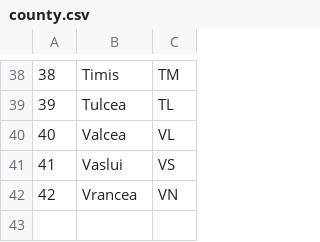
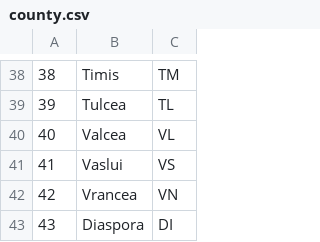
Before and after one commit to code4romania/monitorizare-vot-votanti-api, a CSV file: resources/files/county/county.csv, drawn as a sheet; only a part is shown, gaps mark what is left out.

Commit message:
Diaspora precincts import. Address hack on cities for the Diaspora county.

```diff
--- a/resources/files/county/county.csv
+++ b/resources/files/county/county.csv
@@ -42 +42,2 @@
 42,Vrancea,VN
+43,Diaspora,DI
```
Also changed, not shown: 4 other files.
